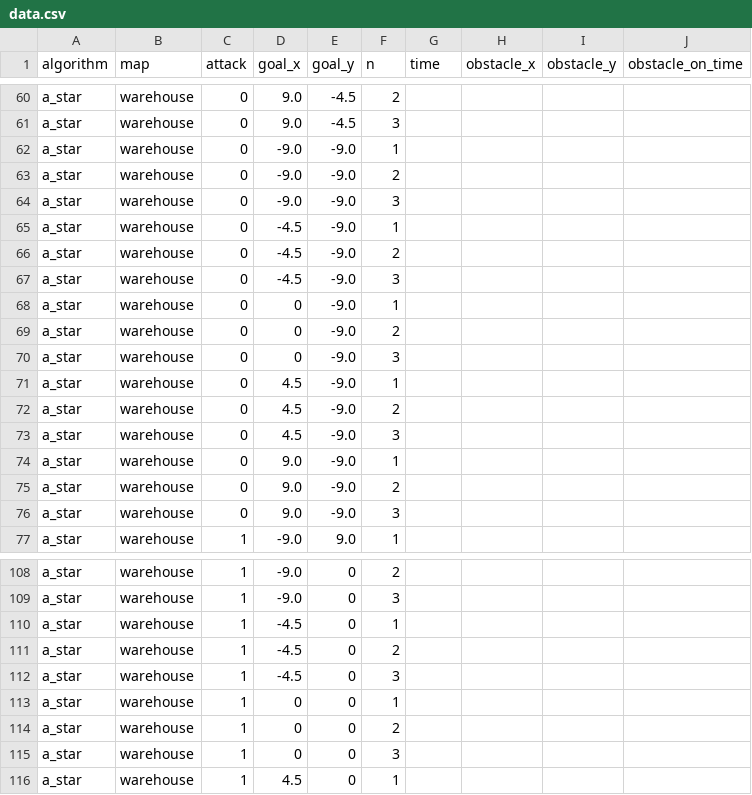
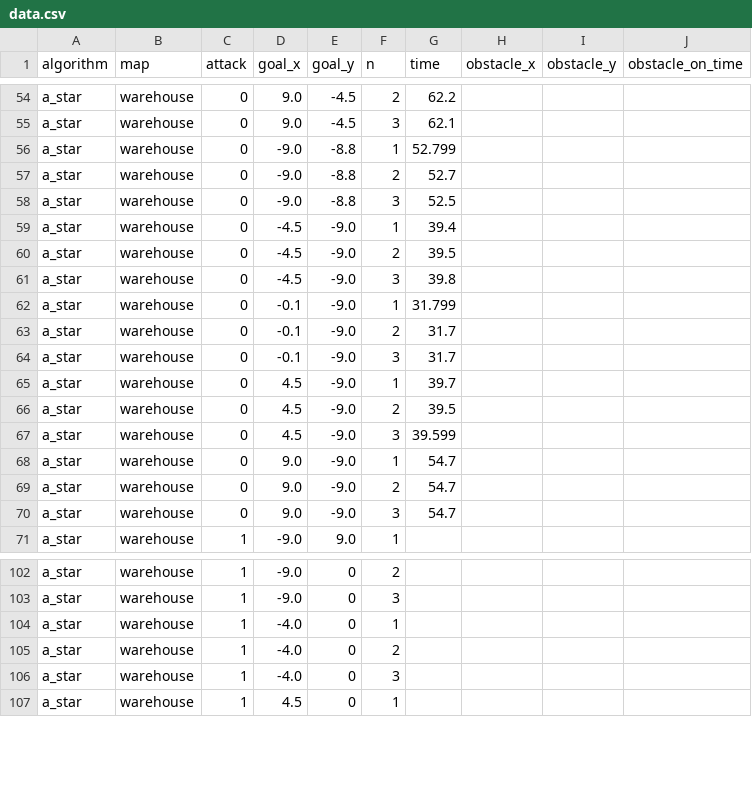
Before and after one commit to adrian-szvoren/ros_motion_planning, a CSV file: data/data.csv, drawn as a sheet; only a part is shown, gaps mark what is left out; removed rows and columns are numbered as before the commit, all else as after; the diff covers the shown part only; the diff names each change by its address in the sheet, - before the commit and + after, or states it on an @@ line.

```diff
--- a/data/data.csv
+++ b/data/data.csv
-G54 (time): (empty)
+G54 (time): 62.2
-G55 (time): (empty)
+G55 (time): 62.1
-E56:E58 (goal_y): -9.0
+E56:E58 (goal_y): -8.8
-G56 (time): (empty)
+G56 (time): 52.799
-G57 (time): (empty)
+G57 (time): 52.7
-G58 (time): (empty)
+G58 (time): 52.5
-G59 (time): (empty)
+G59 (time): 39.4
-G60 (time): (empty)
+G60 (time): 39.5
-G61 (time): (empty)
+G61 (time): 39.8
-D62:D64 (goal_x): 0
+D62:D64 (goal_x): -0.1
-G62 (time): (empty)
+G62 (time): 31.799
-G63:G64 (time): (empty)
+G63:G64 (time): 31.7
-G65 (time): (empty)
+G65 (time): 39.7
-G66 (time): (empty)
+G66 (time): 39.5
-G67 (time): (empty)
+G67 (time): 39.599
-G68:G70 (time): (empty)
+G68:G70 (time): 54.7
-D104:D106 (goal_x): -4.5
+D104:D106 (goal_x): -4.0
-row 113: a_star | warehouse | 1 | 0 | 0 | 1
-row 114: a_star | warehouse | 1 | 0 | 0 | 2
-row 115: a_star | warehouse | 1 | 0 | 0 | 3
```
Also changed, not shown: 9 removed rows and 65 edited cells elsewhere in this file, 5 other files.
